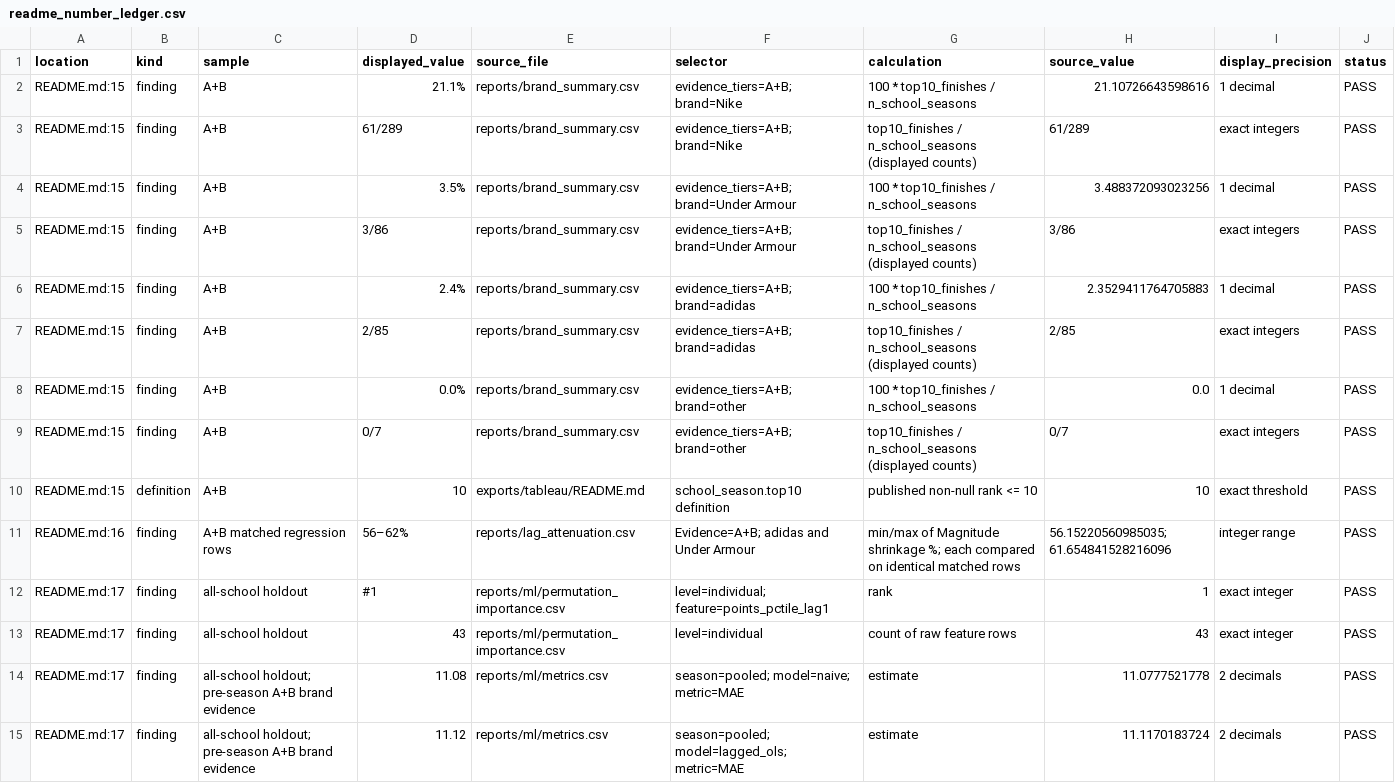
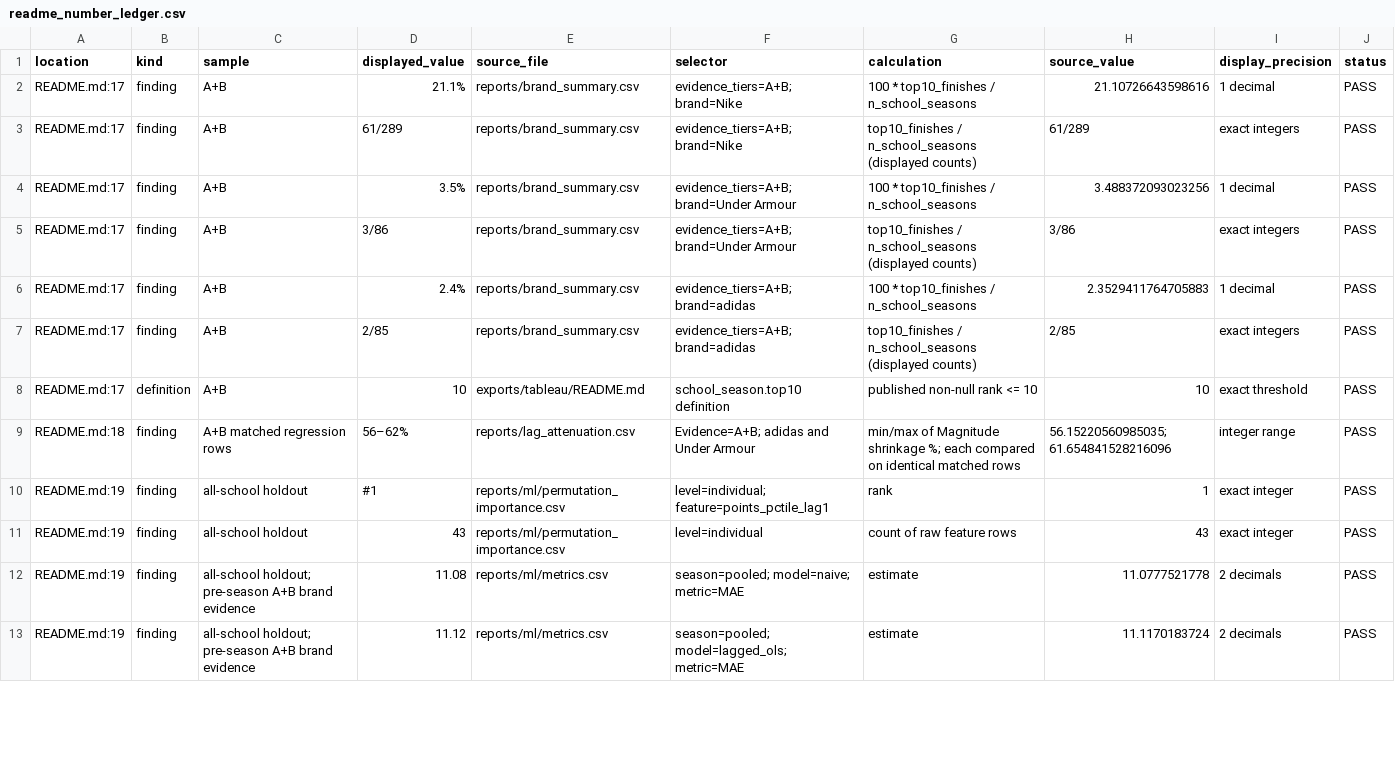
Before and after one commit to alexandrajcowan275/swoosh-effect, a CSV file: docs/readme_number_ledger.csv, drawn as a sheet; only a part is shown; the diff covers the shown part only.

Commit message:
Polish README language and add top-ten rate hero chart

```diff
--- a/docs/readme_number_ledger.csv
+++ b/docs/readme_number_ledger.csv
@@ -1,15 +1,13 @@
 location,kind,sample,displayed_value,source_file,selector,calculation,source_value,display_precision,status
-README.md:15,finding,A+B,21.1%,reports/brand_summary.csv,evidence_tiers=A+B; brand=Nike,100 * top10_finishes / n_school_seasons,21.10726643598616,1 decimal,PASS
-README.md:15,finding,A+B,61/289,reports/brand_summary.csv,evidence_tiers=A+B; brand=Nike,top10_finishes / n_school_seasons (displayed counts),61/289,exact integers,PASS
-README.md:15,finding,A+B,3.5%,reports/brand_summary.csv,evidence_tiers=A+B; brand=Under Armour,100 * top10_finishes / n_school_seasons,3.488372093023256,1 decimal,PASS
-README.md:15,finding,A+B,3/86,reports/brand_summary.csv,evidence_tiers=A+B; brand=Under Armour,top10_finishes / n_school_seasons (displayed counts),3/86,exact integers,PASS
-README.md:15,finding,A+B,2.4%,reports/brand_summary.csv,evidence_tiers=A+B; brand=adidas,100 * top10_finishes / n_school_seasons,2.3529411764705883,1 decimal,PASS
-README.md:15,finding,A+B,2/85,reports/brand_summary.csv,evidence_tiers=A+B; brand=adidas,top10_finishes / n_school_seasons (displayed counts),2/85,exact integers,PASS
-README.md:15,finding,A+B,0.0%,reports/brand_summary.csv,evidence_tiers=A+B; brand=other,100 * top10_finishes / n_school_seasons,0.0,1 decimal,PASS
-README.md:15,finding,A+B,0/7,reports/brand_summary.csv,evidence_tiers=A+B; brand=other,top10_finishes / n_school_seasons (displayed counts),0/7,exact integers,PASS
-README.md:15,definition,A+B,10,exports/tableau/README.md,school_season.top10 definition,published non-null rank <= 10,10,exact threshold,PASS
-README.md:16,finding,A+B matched regression rows,56–62%,reports/lag_attenuation.csv,Evidence=A+B; adidas and Under Armour,min/max of Magnitude shrinkage %; each compared on identical matched rows,56.15220560985035; 61.654841528216096,integer range,PASS
-README.md:17,finding,all-school holdout,#1,reports/ml/permutation_importance.csv,level=individual; feature=points_pctile_lag1,rank,1,exact integer,PASS
-README.md:17,finding,all-school holdout,43,reports/ml/permutation_importance.csv,level=individual,count of raw feature rows,43,exact integer,PASS
-README.md:17,finding,all-school holdout; pre-season A+B brand evidence,11.08,reports/ml/metrics.csv,season=pooled; model=naive; metric=MAE,estimate,11.0777521778,2 decimals,PASS
-README.md:17,finding,all-school holdout; pre-season A+B brand evidence,11.12,reports/ml/metrics.csv,season=pooled; model=lagged_ols; metric=MAE,estimate,11.1170183724,2 decimals,PASS
+README.md:17,finding,A+B,21.1%,reports/brand_summary.csv,evidence_tiers=A+B; brand=Nike,100 * top10_finishes / n_school_seasons,21.10726643598616,1 decimal,PASS
+README.md:17,finding,A+B,61/289,reports/brand_summary.csv,evidence_tiers=A+B; brand=Nike,top10_finishes / n_school_seasons (displayed counts),61/289,exact integers,PASS
+README.md:17,finding,A+B,3.5%,reports/brand_summary.csv,evidence_tiers=A+B; brand=Under Armour,100 * top10_finishes / n_school_seasons,3.488372093023256,1 decimal,PASS
+README.md:17,finding,A+B,3/86,reports/brand_summary.csv,evidence_tiers=A+B; brand=Under Armour,top10_finishes / n_school_seasons (displayed counts),3/86,exact integers,PASS
+README.md:17,finding,A+B,2.4%,reports/brand_summary.csv,evidence_tiers=A+B; brand=adidas,100 * top10_finishes / n_school_seasons,2.3529411764705883,1 decimal,PASS
+README.md:17,finding,A+B,2/85,reports/brand_summary.csv,evidence_tiers=A+B; brand=adidas,top10_finishes / n_school_seasons (displayed counts),2/85,exact integers,PASS
+README.md:17,definition,A+B,10,exports/tableau/README.md,school_season.top10 definition,published non-null rank <= 10,10,exact threshold,PASS
+README.md:18,finding,A+B matched regression rows,56–62%,reports/lag_attenuation.csv,Evidence=A+B; adidas and Under Armour,min/max of Magnitude shrinkage %; each compared on identical matched rows,56.15220560985035; 61.654841528216096,integer range,PASS
+README.md:19,finding,all-school holdout,#1,reports/ml/permutation_importance.csv,level=individual; feature=points_pctile_lag1,rank,1,exact integer,PASS
+README.md:19,finding,all-school holdout,43,reports/ml/permutation_importance.csv,level=individual,count of raw feature rows,43,exact integer,PASS
+README.md:19,finding,all-school holdout; pre-season A+B brand evidence,11.08,reports/ml/metrics.csv,season=pooled; model=naive; metric=MAE,estimate,11.0777521778,2 decimals,PASS
+README.md:19,finding,all-school holdout; pre-season A+B brand evidence,11.12,reports/ml/metrics.csv,season=pooled; model=lagged_ols; metric=MAE,estimate,11.1170183724,2 decimals,PASS
```
Also changed, not shown: 4 added rows, 10 removed rows and 25 edited cells elsewhere in this file, 4 other files.
